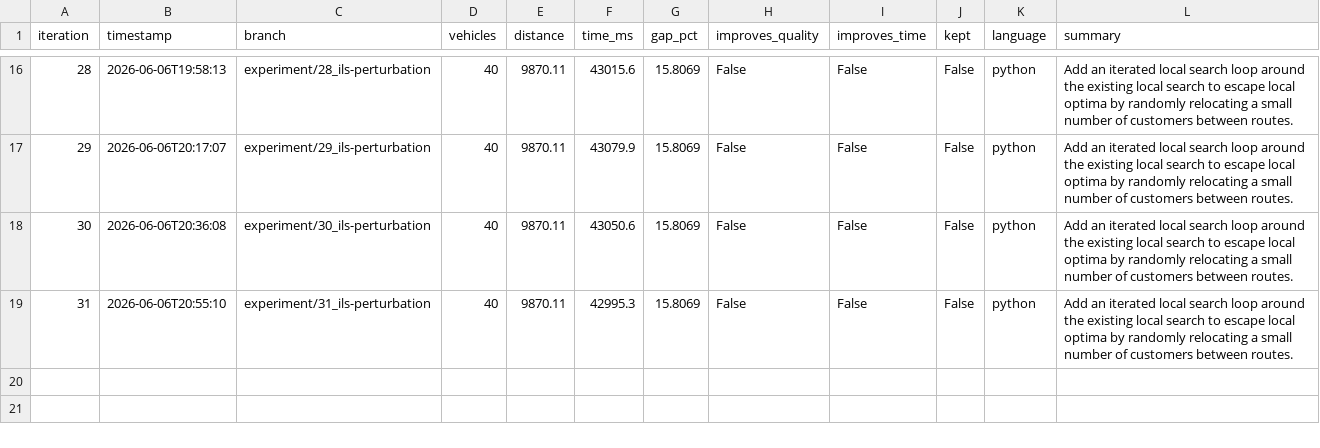
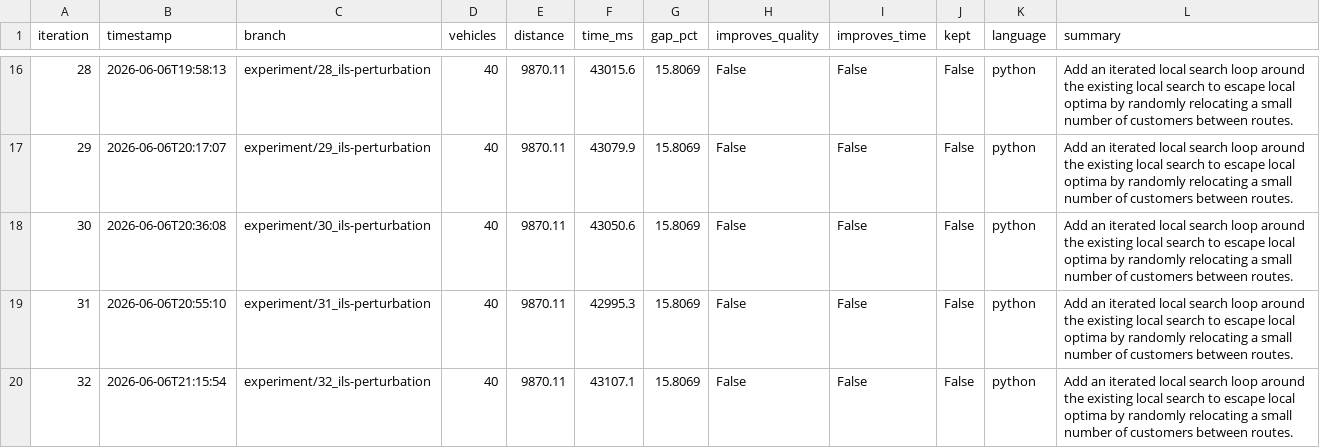
Before and after one commit to dguimarans/vrptw_autoresearch, a CSV file: research_log.csv, drawn as a sheet; only a part is shown, gaps mark what is left out; the diff names each change by its address in the sheet, - before the commit and + after, or states it on an @@ line.

Commit message:
LOG [32]: update research log (experiment/32_ils-perturbation)

```diff
--- a/research_log.csv
+++ b/research_log.csv
+row 20: 32 | 2026-06-06T21:15:54 | experiment/32_ils-perturbation | 40 | 9870.11 | 43107.1 | 15.8069 | False | False | False | python | Add an iterated local search loop around the existing local search to escape local optima by randomly relocating a small number of customers between routes.
```
Also changed, not shown: 4 other files.
